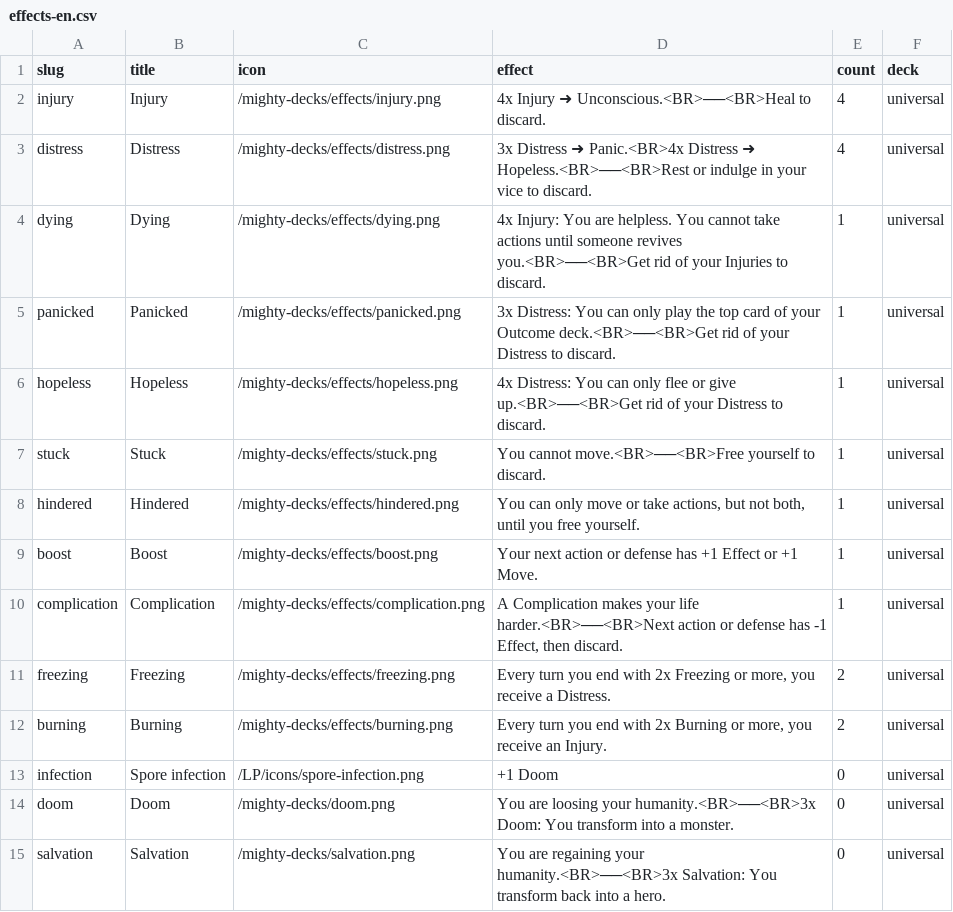
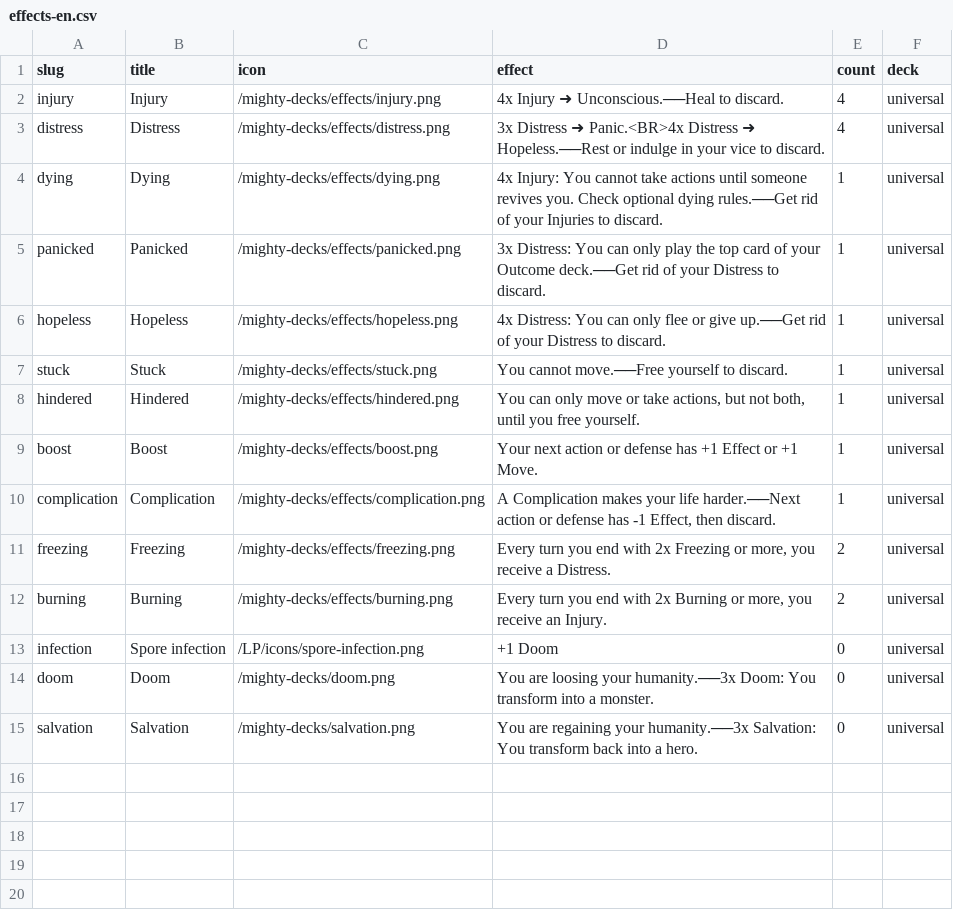
Before and after one commit to tomasreichmann/board-game-prototypes, a CSV file: src/prototypes/kick-ass-cards/data/effects-en.csv, drawn as a sheet.

Commit message:
MD Update effect icons and enhance card components; refactor CounterCard and EffectCard for improved structure

```diff
--- a/src/prototypes/kick-ass-cards/data/effects-en.csv
+++ b/src/prototypes/kick-ass-cards/data/effects-en.csv
@@ -1,11 +1,11 @@
 "slug","title","icon","effect","count","deck"
-"injury","Injury","/mighty-decks/effects/injury.png","4x Injury ➜ Unconscious.<BR>──<BR>Heal to discard.",4,"universal"
-"distress","Distress","/mighty-decks/effects/distress.png","3x Distress ➜ Panic.<BR>4x Distress ➜ Hopeless.<BR>──<BR>Rest or indulge in your vice to discard.",4,"universal"
-"dying","Dying","/mighty-decks/effects/dying.png","4x Injury: You are helpless. You cannot take actions until someone revives you.<BR>──<BR>Get rid of your Injuries to discard.",1,"universal"
-"panicked","Panicked","/mighty-decks/effects/panicked.png","3x Distress: You can only play the top card of your Outcome deck.<BR>──<BR>Get rid of your Distress to discard.",1,"universal"
-"hopeless","Hopeless","/mighty-decks/effects/hopeless.png","4x Distress: You can only flee or give up.<BR>──<BR>Get rid of your Distress to discard.",1,"universal"
-"stuck","Stuck","/mighty-decks/effects/stuck.png","You cannot move.<BR>──<BR>Free yourself to discard.",1,"universal"
+"injury","Injury","/mighty-decks/effects/injury.png","4x Injury ➜ Unconscious.──Heal to discard.",4,"universal"
+"distress","Distress","/mighty-decks/effects/distress.png","3x Distress ➜ Panic.<BR>4x Distress ➜ Hopeless.──Rest or indulge in your vice to discard.",4,"universal"
+"dying","Dying","/mighty-decks/effects/dying.png","4x Injury: You cannot take actions until someone revives you. Check optional dying rules.──Get rid of your Injuries to discard.",1,"universal"
+"panicked","Panicked","/mighty-decks/effects/panicked.png","3x Distress: You can only play the top card of your Outcome deck.──Get rid of your Distress to discard.",1,"universal"
+"hopeless","Hopeless","/mighty-decks/effects/hopeless.png","4x Distress: You can only flee or give up.──Get rid of your Distress to discard.",1,"universal"
+"stuck","Stuck","/mighty-decks/effects/stuck.png","You cannot move.──Free yourself to discard.",1,"universal"
 "hindered","Hindered","/mighty-decks/effects/hindered.png","You can only move or take actions, but not both, until you free yourself.",1,"universal"
 "boost","Boost","/mighty-decks/effects/boost.png","Your next action or defense has +1 Effect or +1 Move.",1,"universal"
-"complication","Complication","/mighty-decks/effects/complication.png","A Complication makes your life harder.<BR>──<BR>Next action or defense has -1 Effect, then discard.",1,"universal"
+"complication","Complication","/mighty-decks/effects/complication.png","A Complication makes your life harder.──Next action or defense has -1 Effect, then discard.",1,"universal"
 "freezing","Freezing","/mighty-decks/effects/freezing.png","Every turn you end with 2x Freezing or more, you receive a Distress.",2,"universal"
@@ -13,3 +13,3 @@
 "infection","Spore infection","/LP/icons/spore-infection.png","+1 Doom",0,"universal"
-"doom","Doom","/mighty-decks/doom.png","You are loosing your humanity.<BR>──<BR>3x Doom: You transform into a monster.",0,"universal"
-"salvation","Salvation","/mighty-decks/salvation.png","You are regaining your humanity.<BR>──<BR>3x Salvation: You transform back into a hero.",0,"universal"
+"doom","Doom","/mighty-decks/doom.png","You are loosing your humanity.──3x Doom: You transform into a monster.",0,"universal"
+"salvation","Salvation","/mighty-decks/salvation.png","You are regaining your humanity.──3x Salvation: You transform back into a hero.",0,"universal"
```
Also changed, not shown: 6 other files.
